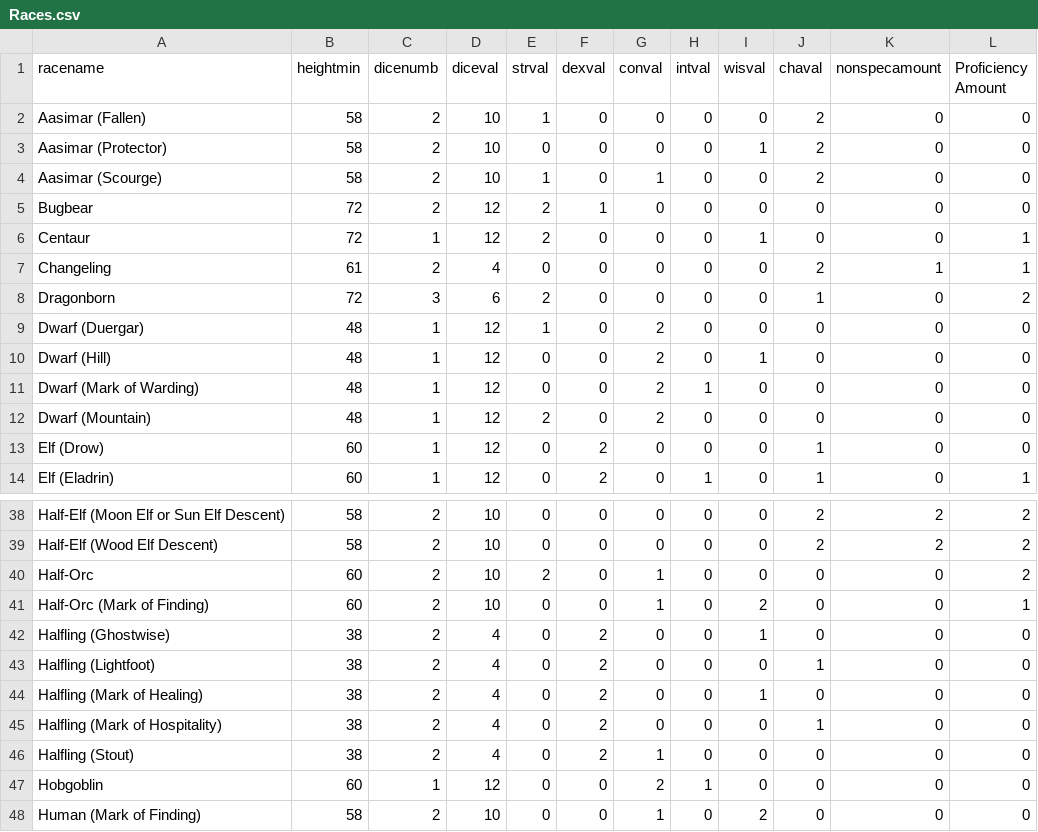
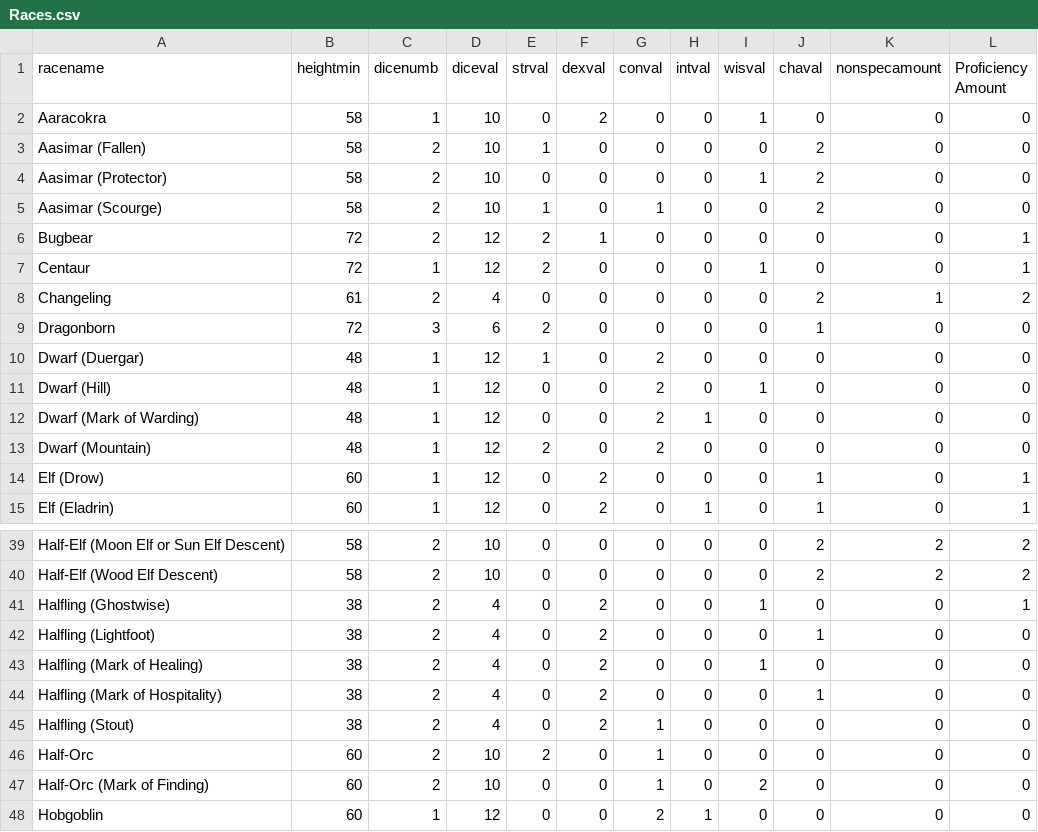
Before and after one commit to 2stickmen/charactergen, a CSV file: Races.csv, drawn as a sheet; only a part is shown, gaps mark what is left out; the shorter side is filled out with more unchanged rows; the diff covers the shown part only.

Commit message:
Update Races.csv

```diff
--- a/Races.csv
+++ b/Races.csv
@@ -1,2 +1,3 @@
 racename,heightmin,dicenumb,diceval,strval,dexval,conval,intval,wisval,chaval,nonspecamount,Proficiency Amount
+Aaracokra,58,1,10,0,2,0,0,1,0,0,0
 Aasimar (Fallen),58,2,10,1,0,0,0,0,2,0,0
@@ -4,6 +5,6 @@ Aasimar (Protector),58,2,10,0,0,0,0,1,2,0,0
 Aasimar (Scourge),58,2,10,1,0,1,0,0,2,0,0
-Bugbear,72,2,12,2,1,0,0,0,0,0,0
+Bugbear,72,2,12,2,1,0,0,0,0,0,1
 Centaur,72,1,12,2,0,0,0,1,0,0,1
-Changeling,61,2,4,0,0,0,0,0,2,1,1
-Dragonborn,72,3,6,2,0,0,0,0,1,0,2
+Changeling,61,2,4,0,0,0,0,0,2,1,2
+Dragonborn,72,3,6,2,0,0,0,0,1,0,0
 Dwarf (Duergar),48,1,12,1,0,2,0,0,0,0,0
@@ -12,3 +13,3 @@ Dwarf (Mark of Warding),48,1,12,0,0,2,1,0,0,0,0
 Dwarf (Mountain),48,1,12,2,0,2,0,0,0,0,0
-Elf (Drow),60,1,12,0,2,0,0,0,1,0,0
+Elf (Drow),60,1,12,0,2,0,0,0,1,0,1
 Elf (Eladrin),60,1,12,0,2,0,1,0,1,0,1
@@ -39,5 +40,3 @@ Half-Elf (Moon Elf or Sun Elf Descent),58,2,10,0,0,0,0,0,2,2,2
 Half-Elf (Wood Elf Descent),58,2,10,0,0,0,0,0,2,2,2
-Half-Orc,60,2,10,2,0,1,0,0,0,0,2
-Half-Orc (Mark of Finding),60,2,10,0,0,1,0,2,0,0,1
-Halfling (Ghostwise),38,2,4,0,2,0,0,1,0,0,0
+Halfling (Ghostwise),38,2,4,0,2,0,0,1,0,0,1
 Halfling (Lightfoot),38,2,4,0,2,0,0,0,1,0,0
@@ -46,2 +45,4 @@ Halfling (Mark of Hospitality),38,2,4,0,2,0,0,0,1,0,0
 Halfling (Stout),38,2,4,0,2,1,0,0,0,0,0
+Half-Orc,60,2,10,2,0,1,0,0,0,0,0
+Half-Orc (Mark of Finding),60,2,10,0,0,1,0,2,0,0,0
 Hobgoblin,60,1,12,0,0,2,1,0,0,0,0
```
Also changed, not shown: 1 moved row and 19 edited cells elsewhere in this file.
